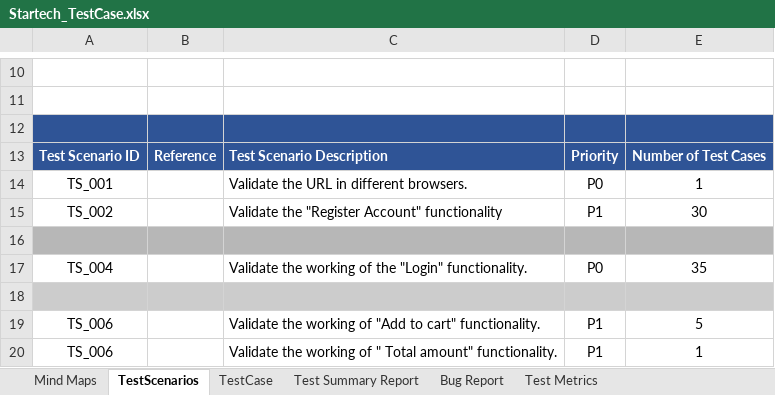
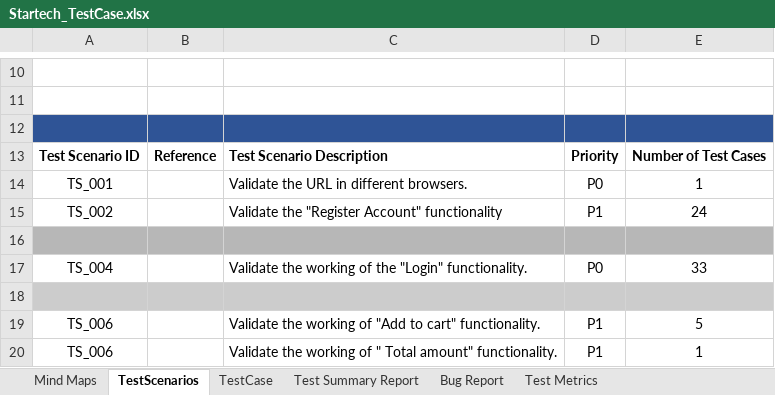
Before and after one commit to jebarezwanasaima/TestCaseWriting-ManualTesting-Startech-, an Excel workbook: Startech_TestCase.xlsx, sheet TestScenarios, drawn as a sheet; only a part is shown, gaps mark what is left out; values as stored, in another font and other column widths than the file's, no borders; charts and pictures and table styles not drawn; the diff names each change by its address in the sheet, - before the commit and + after, or states it on an @@ line.

```diff
--- a/Startech_TestCase.xlsx (sheet TestScenarios)
+++ b/Startech_TestCase.xlsx (sheet TestScenarios)
@@ A13:E13 fill: #2F5496 → none, text colour: #FFFFFF → black @@
-E15: 30
+E15: 24
-E17: 35
+E17: 33
```
Also changed, not shown: sheet TestCase, sheet Test Summary Report, sheet Test Metrics, formulas that keep their value, charts or pictures.
